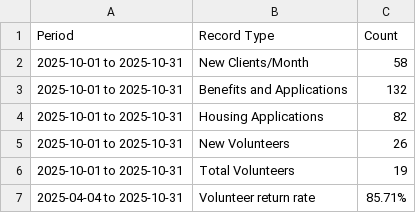
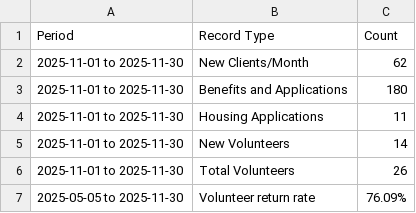
Before and after one commit to karangattu/united-effort-monthly-metrics, a CSV file: report_summary.csv, drawn as a sheet.

```diff
--- a/report_summary.csv
+++ b/report_summary.csv
@@ -1,7 +1,7 @@
 Period,Record Type,Count
-2025-10-01 to 2025-10-31,New Clients/Month,58
-2025-10-01 to 2025-10-31,Benefits and Applications,132
-2025-10-01 to 2025-10-31,Housing Applications,82
-2025-10-01 to 2025-10-31,New Volunteers,26
-2025-10-01 to 2025-10-31,Total Volunteers,19
-2025-04-04 to 2025-10-31,Volunteer return rate,85.71%
+2025-11-01 to 2025-11-30,New Clients/Month,62
+2025-11-01 to 2025-11-30,Benefits and Applications,180
+2025-11-01 to 2025-11-30,Housing Applications,11
+2025-11-01 to 2025-11-30,New Volunteers,14
+2025-11-01 to 2025-11-30,Total Volunteers,26
+2025-05-05 to 2025-11-30,Volunteer return rate,76.09%
```
